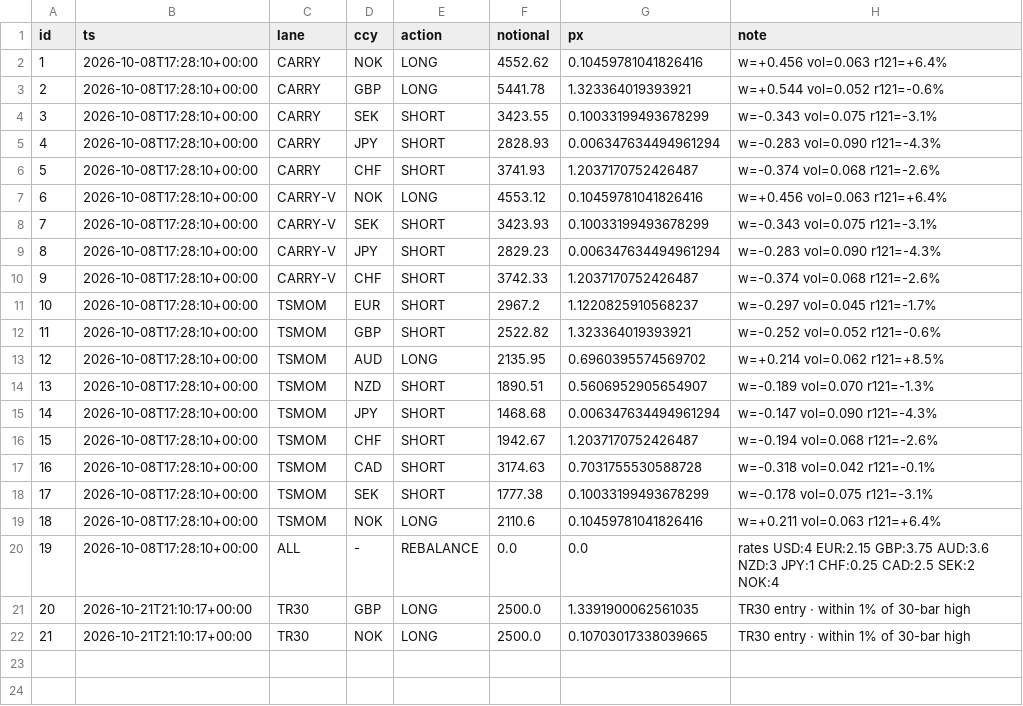
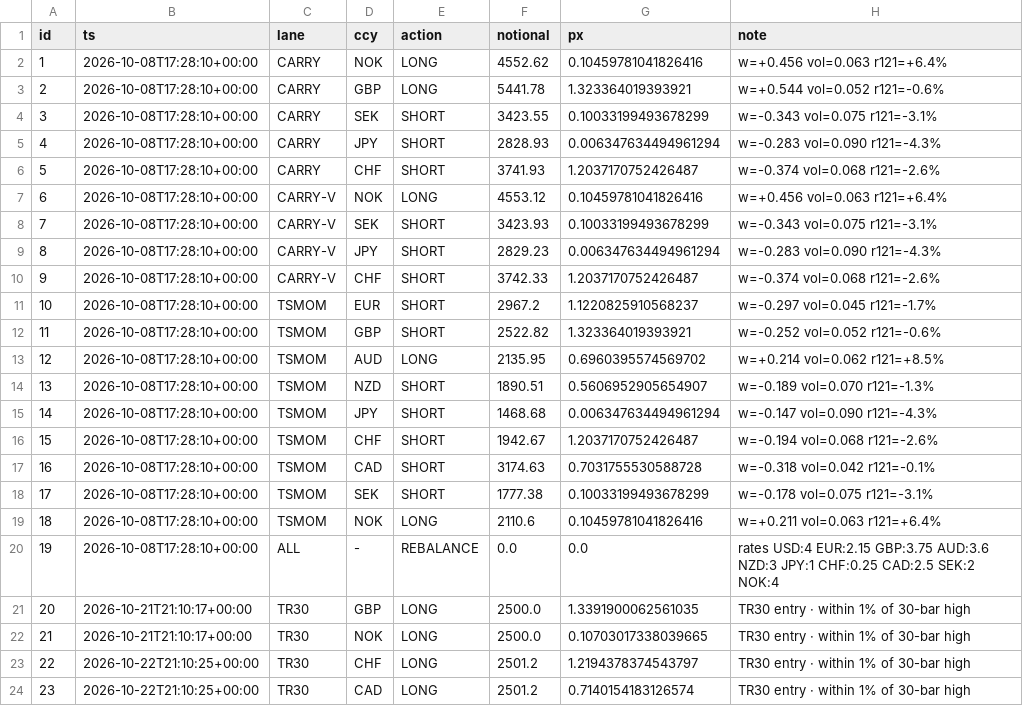
Before and after one commit to alwahedi-netizen/spx-0DTE-v1, a CSV file: data/labs/fxlab_orders.csv, drawn as a sheet.

```diff
--- a/data/labs/fxlab_orders.csv
+++ b/data/labs/fxlab_orders.csv
@@ -22 +22,3 @@ id,ts,lane,ccy,action,notional,px,note
 21,2026-10-21T21:10:17+00:00,TR30,NOK,LONG,2500.0,0.10703017338039665,TR30 entry · within 1% of 30-bar high
+22,2026-10-22T21:10:25+00:00,TR30,CHF,LONG,2501.2,1.2194378374543797,TR30 entry · within 1% of 30-bar high
+23,2026-10-22T21:10:25+00:00,TR30,CAD,LONG,2501.2,0.7140154183126574,TR30 entry · within 1% of 30-bar high
```
Also changed, not shown: data/labs/fxlab_nav.csv, data/labs/fxlab_state.csv, 3 other files.
